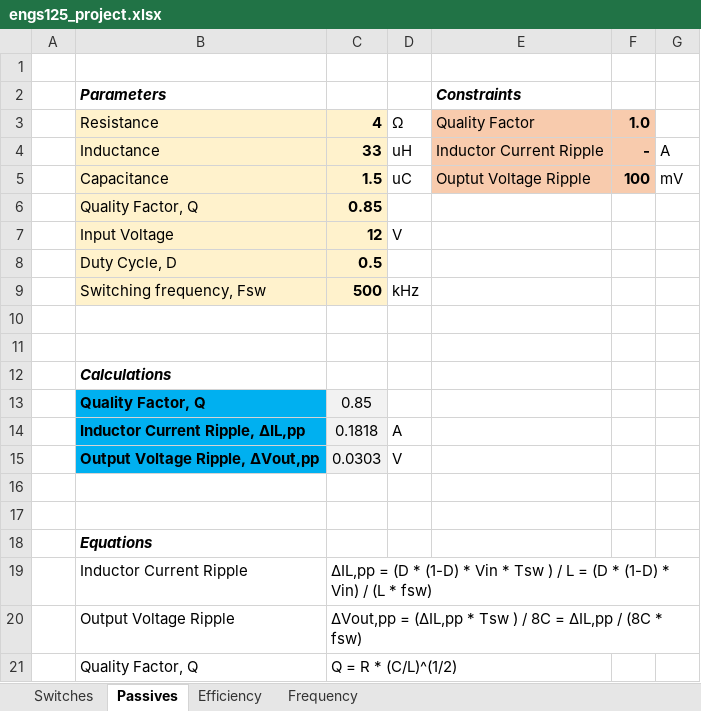
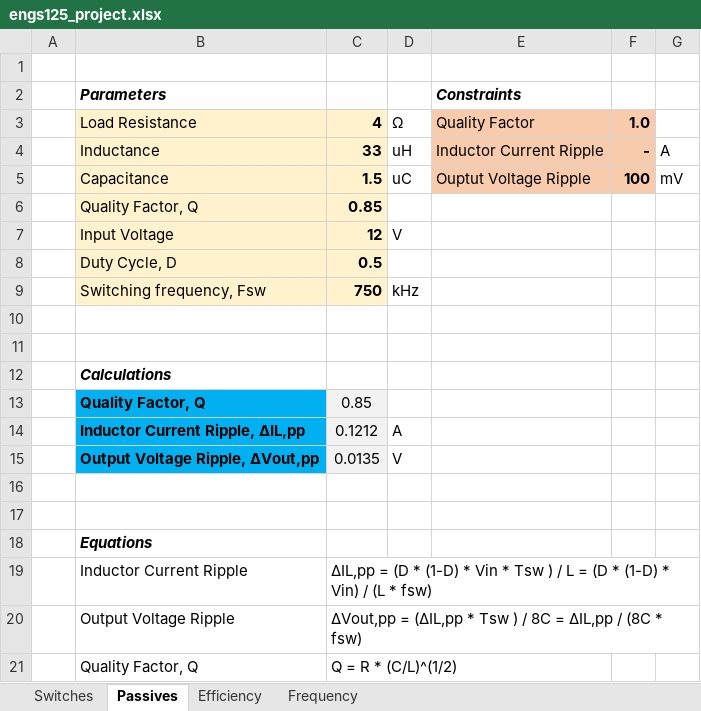
Before and after one commit to gverdeflor/audio-amplifier-pcb, an Excel workbook: calcs/engs125_project.xlsx, sheet Passives, drawn as a sheet; values as stored, in another font and other column widths than the file's, no borders; the diff names each change by its address in the sheet, - before the commit and + after, or states it on an @@ line.

Commit message:
Minor revisions to passive components calculation

```diff
--- a/calcs/engs125_project.xlsx (sheet Passives)
+++ b/calcs/engs125_project.xlsx (sheet Passives)
-B3 (Parameters): Resistance
+B3 (Parameters): Load Resistance
-C9: 500
+C9: 750
-C14: 0.1818
+C14: 0.1212
-C15: 0.0303
+C15: 0.0135
```
Also changed, not shown: 1 other file.
